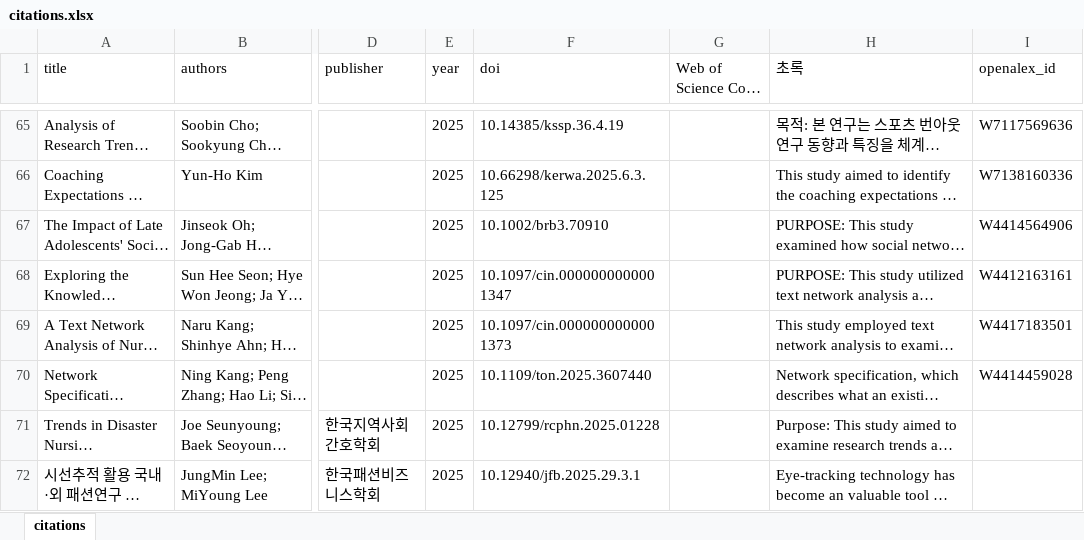
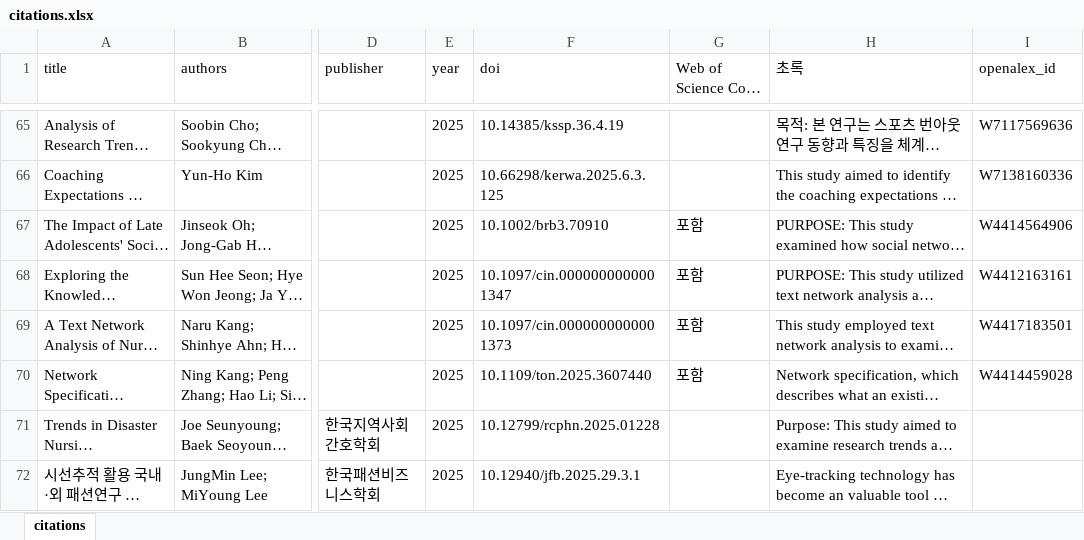
Before and after one commit to netminer-cyram/resources, an Excel workbook: nm-reference/citations.xlsx, sheet citations, drawn as a sheet; only a part is shown, gaps mark what is left out; long unchanged cells end in …; values as stored, in another font and other column widths than the file's, no borders; the diff covers the shown part only; the diff names each change by its address in the sheet, - before the commit and + after, or states it on an @@ line.

```diff
--- a/nm-reference/citations.xlsx (sheet citations)
+++ b/nm-reference/citations.xlsx (sheet citations)
-G67:G70 (Web of Science Core Collection): (empty)
+G67:G70 (Web of Science Core Collection): 포함
```
Also changed, not shown: 58 added rows and 84 edited cells elsewhere in this sheet.
